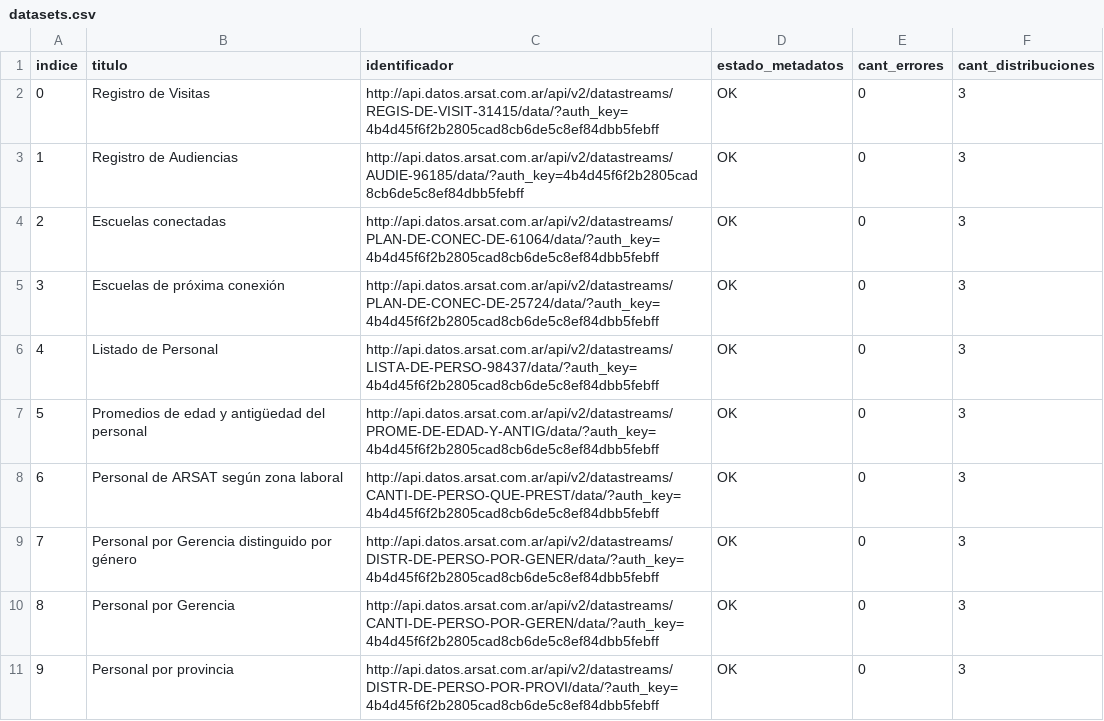
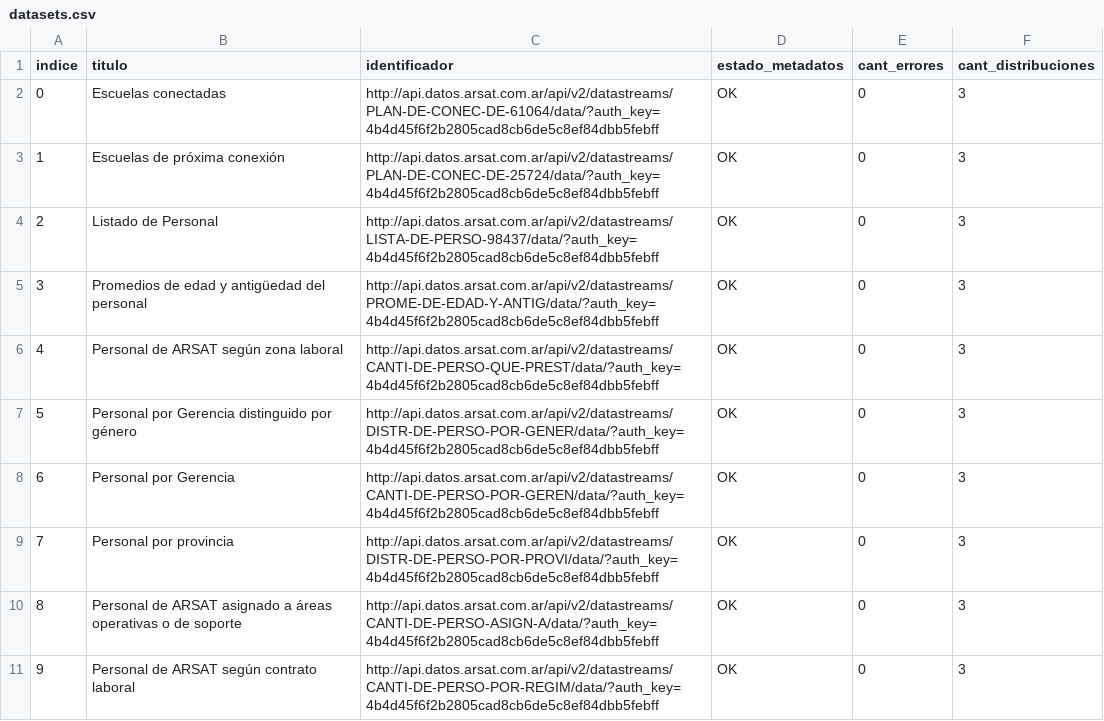
Before and after one commit to kant/libreria-catalogos, a CSV file: arsat/datasets.csv, drawn as a sheet; only a part is shown; the shorter side is filled out with more unchanged rows; removed rows and columns are numbered as before the commit, all else as after; the diff names each change by its address in the sheet, - before the commit and + after, or states it on an @@ line.

Commit message:
Modifico archivo arsat/datasets.csv según cambios del 2017-06-28

```diff
--- a/arsat/datasets.csv
+++ b/arsat/datasets.csv
-row 2: 0 | Registro de Visitas | http://api.datos.arsat.com.ar/api/v2/datastreams/REGIS-DE-VISIT-31415/data/?auth_key=4b4d45f6f2b2805cad8cb6de5c8ef84dbb5febff | OK | 0 | 3
-row 3: 1 | Registro de Audiencias | http://api.datos.arsat.com.ar/api/v2/datastreams/AUDIE-96185/data/?auth_key=4b4d45f6f2b2805cad8cb6de5c8ef84dbb5febff | OK | 0 | 3
@@ column A (indice) renumbered from row 2 down @@
```
